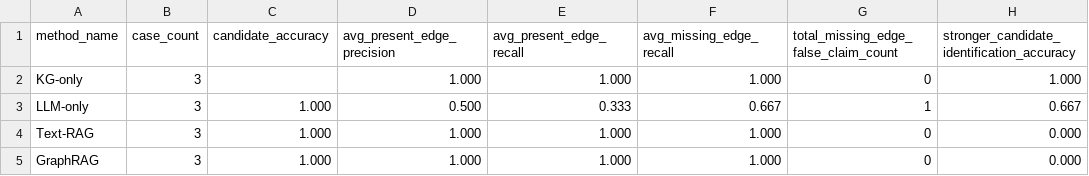
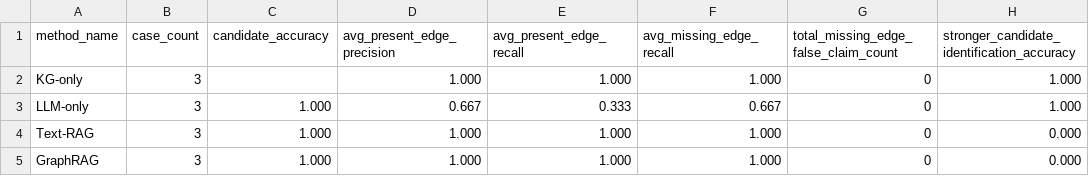
Before and after one commit to ChanduBlaze/Failure-Conditioned-GraphRAG-Prototype-for-EpiGraph, a CSV file: evals/results/hard_pilot_summary.csv, drawn as a sheet; only a part is shown; the diff names each change by its address in the sheet, - before the commit and + after, or states it on an @@ line.

```diff
--- a/evals/results/hard_pilot_summary.csv
+++ b/evals/results/hard_pilot_summary.csv
-D3 (avg_present_edge_precision): 0.500
+D3 (avg_present_edge_precision): 0.667
-G3: 1
+G3: 0
-H3: 0.667
+H3: 1.000
```
Also changed, not shown: evals/results/llm_hard_pilot_results.csv, 1 other file.
